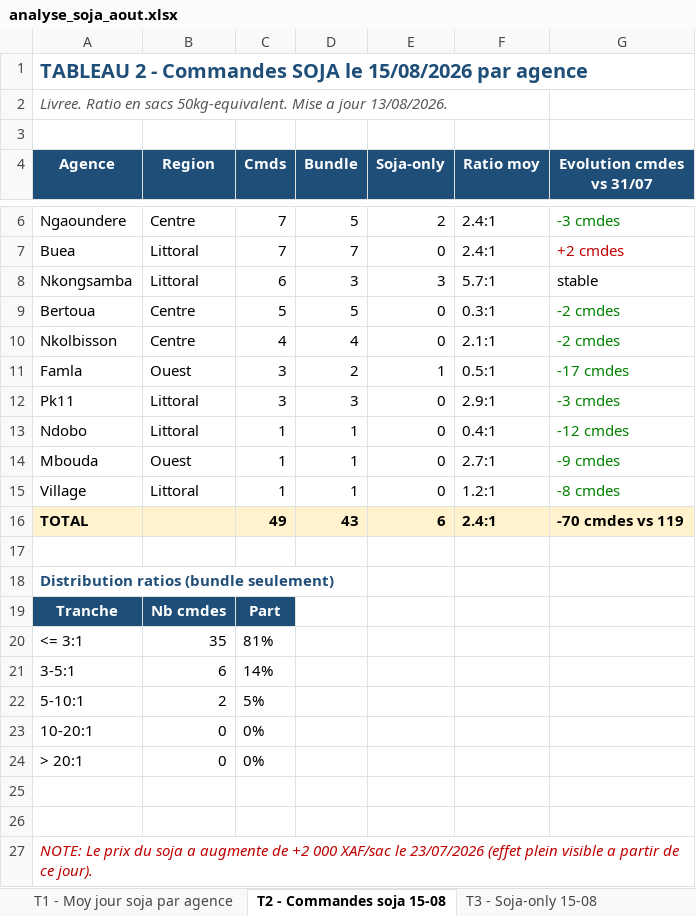
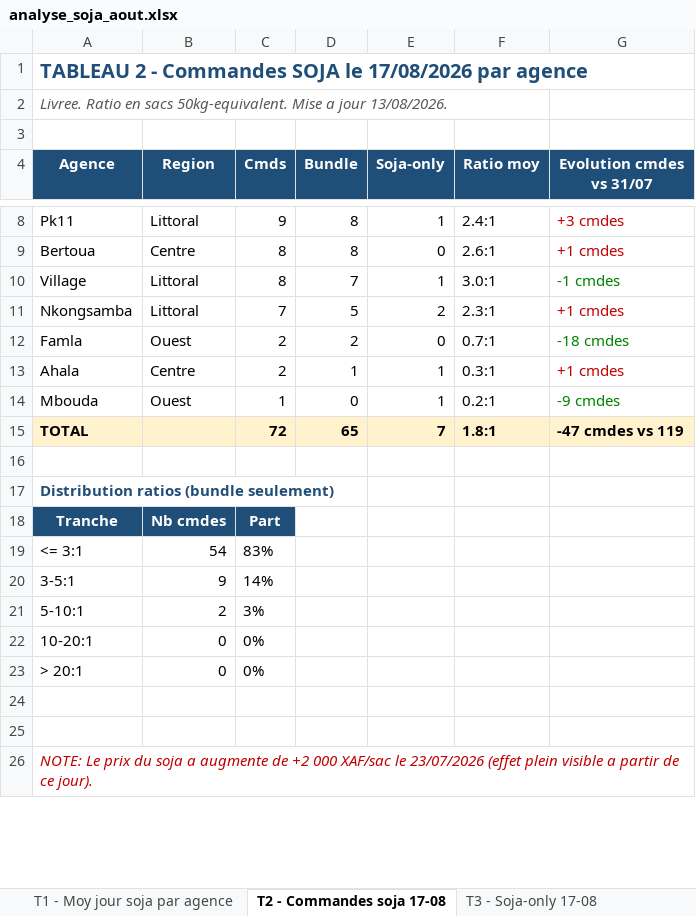
Before and after one commit to frwil/njs-sales-analysis, an Excel workbook: download/analyse_soja_aout.xlsx, sheet T2 - Commandes soja 17-08, drawn as a sheet; only a part is shown, gaps mark what is left out; values as stored, in another font and other column widths than the file's, no borders; removed rows and columns are numbered as before the commit, all else as after; the diff covers the shown part only; the diff names each change by its address in the sheet, - before the commit and + after, or states it on an @@ line.

```diff
--- a/download/analyse_soja_aout.xlsx (sheet T2 - Commandes soja 17-08)
+++ b/download/analyse_soja_aout.xlsx (sheet T2 - Commandes soja 17-08)
-sheet tab: T2 - Commandes soja 15-08
+sheet tab: T2 - Commandes soja 17-08
-sheet tab: T3 - Soja-only 15-08
+sheet tab: T3 - Soja-only 17-08
-A1 (Agence): …SOJA le 15/08/2026 par agence
+A1 (Agence): …SOJA le 17/08/2026 par agence
-row 6: Ngaoundere | Centre | 7 | 5 | 2 | 2.4:1 | -3 cmdes
-row 7: Buea | Littoral | 7 | 7 | 0 | 2.4:1 | +2 cmdes
-row 8: Nkongsamba | Littoral | 6 | 3 | 3 | 5.7:1 | stable
+row 8: Pk11 | Littoral | 9 | 8 | 1 | 2.4:1 | +3 cmdes
-C9 (Cmds): 5
+C9 (Cmds): 8
-D9 (Bundle): 5
+D9 (Bundle): 8
-F9 (Ratio moy): 0.3:1
+F9 (Ratio moy): 2.6:1
-G9 (Evolution cmdes vs 31/07): -2 cmdes
+G9 (Evolution cmdes vs 31/07): +1 cmdes
-G9 text colour: #008000
+G9 text colour: #C00000
-row 10: Nkolbisson | Centre | 4 | 4 | 0 | 2.1:1 | -2 cmdes
+row 10: Village | Littoral | 8 | 7 | 1 | 3.0:1 | -1 cmdes
+row 11: Nkongsamba | Littoral | 7 | 5 | 2 | 2.3:1 | +1 cmdes
-C12 (Cmds): 3
+C12 (Cmds): 2
-E12 (Soja-only): 1
+E12 (Soja-only): 0
-F12 (Ratio moy): 0.5:1
+F12 (Ratio moy): 0.7:1
-G12 (Evolution cmdes vs 31/07): -17 cmdes
+G12 (Evolution cmdes vs 31/07): -18 cmdes
-row 12: Pk11 | Littoral | 3 | 3 | 0 | 2.9:1 | -3 cmdes
-row 13: Ndobo | Littoral | 1 | 1 | 0 | 0.4:1 | -12 cmdes
+row 13: Ahala | Centre | 2 | 1 | 1 | 0.3:1 | +1 cmdes
-D14 (Bundle): 1
+D14 (Bundle): 0
-E14 (Soja-only): 0
+E14 (Soja-only): 1
-F14 (Ratio moy): 2.7:1
+F14 (Ratio moy): 0.2:1
-row 15: Village | Littoral | 1 | 1 | 0 | 1.2:1 | -8 cmdes
-C15 (Cmds): 49
+C15 (Cmds): 72
-D15 (Bundle): 43
+D15 (Bundle): 65
-E15 (Soja-only): 6
+E15 (Soja-only): 7
-F15 (Ratio moy): 2.4:1
+F15 (Ratio moy): 1.8:1
-G15 (Evolution cmdes vs 31/07): -70 cmdes vs 119
+G15 (Evolution cmdes vs 31/07): -47 cmdes vs 119
-B19 (Region): 35
+B19 (Region): 54
-C19 (Cmds): 81%
+C19 (Cmds): 83%
-B20 (Region): 6
+B20 (Region): 9
-C21 (Cmds): 5%
+C21 (Cmds): 3%
```
Also changed, not shown: 2 added rows and 2 edited cells elsewhere in this sheet, sheet T3 - Soja-only 17-08, sheet T1 - Moy jour soja par agence, sheet T5 - Tendance Août, sheet T4 - Stock soja et rupture, charts or pictures, 12 other files.
